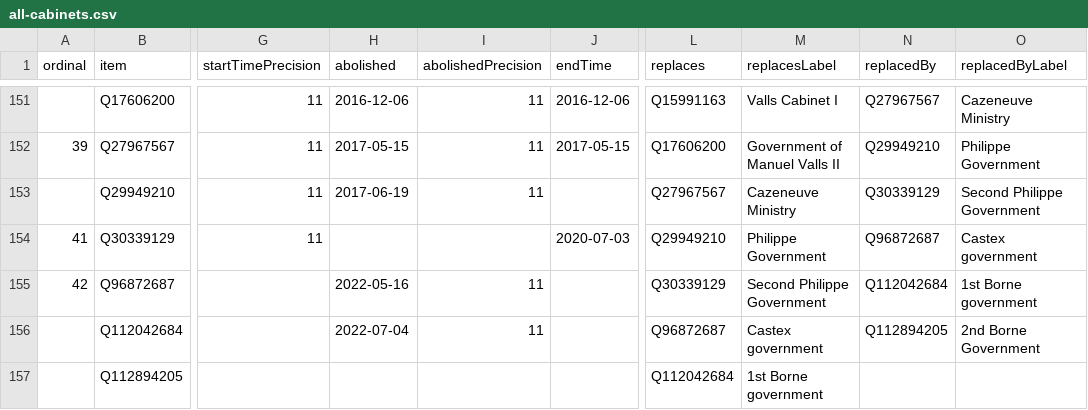
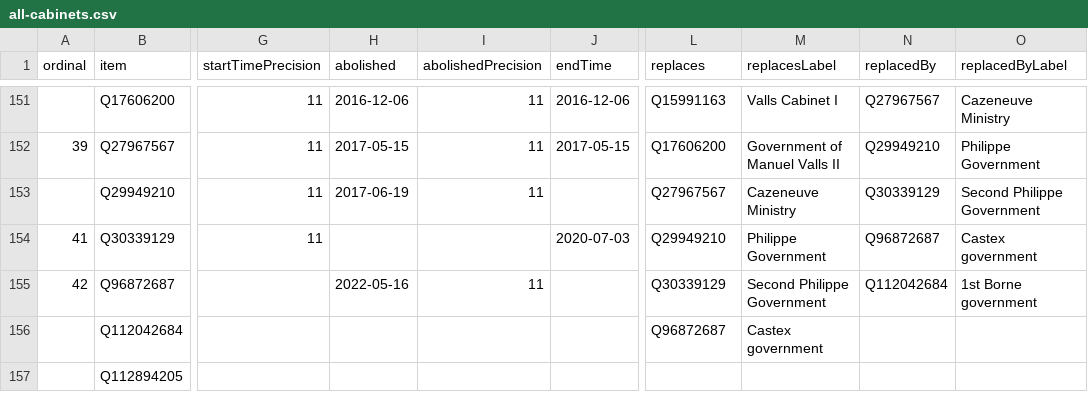
Before and after one commit to every-politician-scrapers/france-cabinet, a CSV file: wikidata/results/all-cabinets.csv, drawn as a sheet; only a part is shown, gaps mark what is left out; the diff names each change by its address in the sheet, - before the commit and + after, or states it on an @@ line.

Commit message:
Run SPARQL queries

```diff
--- a/wikidata/results/all-cabinets.csv
+++ b/wikidata/results/all-cabinets.csv
-H156 (abolished): 2022-07-04
+H156 (abolished): (empty)
-I156 (abolishedPrecision): 11
+I156 (abolishedPrecision): (empty)
-N156 (replacedBy): Q112894205
+N156 (replacedBy): (empty)
-O156 (replacedByLabel): 2nd Borne Government
+O156 (replacedByLabel): (empty)
-L157 (replaces): Q112042684
+L157 (replaces): (empty)
-M157 (replacesLabel): 1st Borne government
+M157 (replacesLabel): (empty)
```
